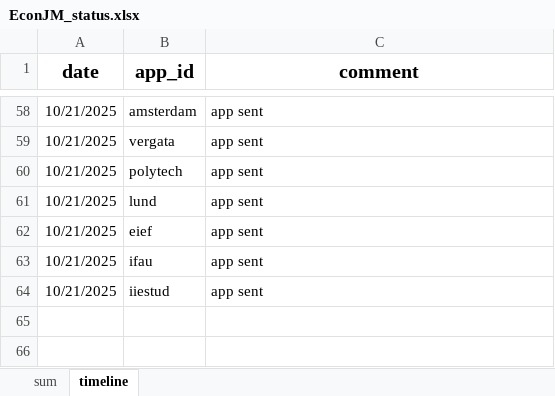
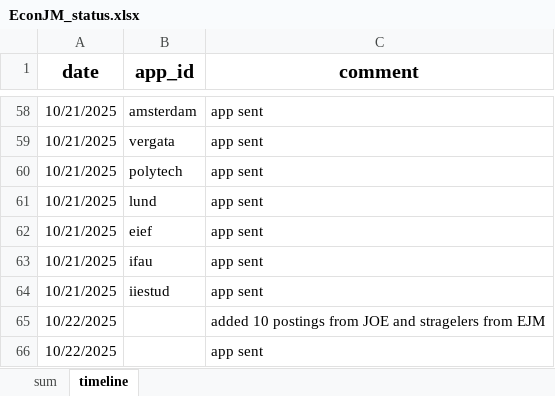
Before and after one commit to jjgecon/EconJM_auto_doc_gen, an Excel workbook: EconJM_status.xlsx, sheet timeline, drawn as a sheet; only a part is shown, gaps mark what is left out; values as stored, in another font and other column widths than the file's, no borders; conditional formats not drawn; the diff names each change by its address in the sheet, - before the commit and + after, or states it on an @@ line.

Commit message:
a good day of gathering job postings

```diff
--- a/EconJM_status.xlsx (sheet timeline)
+++ b/EconJM_status.xlsx (sheet timeline)
+row 65: 10/22/2025 |  | added 10 postings from JOE and stragelers from EJM
+row 66: 10/22/2025 |  | app sent
```
Also changed, not shown: sheet sum, 36 other files.
